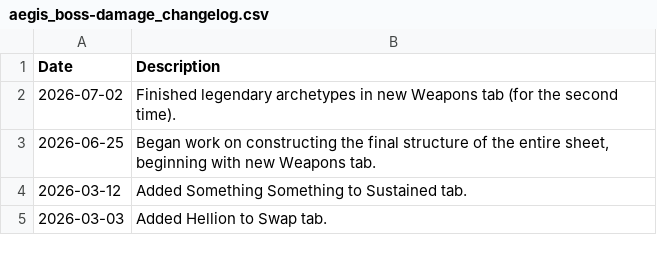
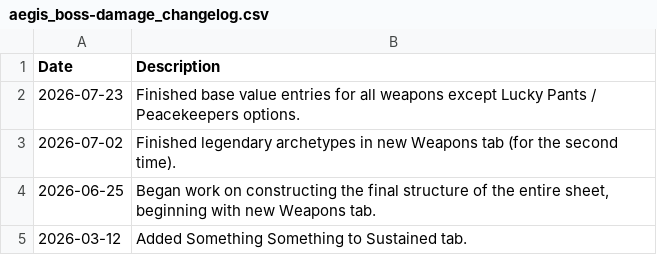
Before and after one commit to JxPv2/Destiny2, a CSV file: dim_wishlists/spreadsheets_to_dim_wishlists_scripts/workbooks_downloaded/aegis_boss-damage_changelog.csv, drawn as a sheet; only a part is shown; the shorter side is filled out with more unchanged rows; the diff names each change by its address in the sheet, - before the commit and + after, or states it on an @@ line.

```diff
--- a/dim_wishlists/spreadsheets_to_dim_wishlists_scripts/workbooks_downloaded/aegis_boss-damage_changelog.csv
+++ b/dim_wishlists/spreadsheets_to_dim_wishlists_scripts/workbooks_downloaded/aegis_boss-damage_changelog.csv
+row 2: 2026-07-23 | Finished base value entries for all weapons except Lucky Pants / Peacekeepers options.
```
Also changed, not shown: 19 other files.
